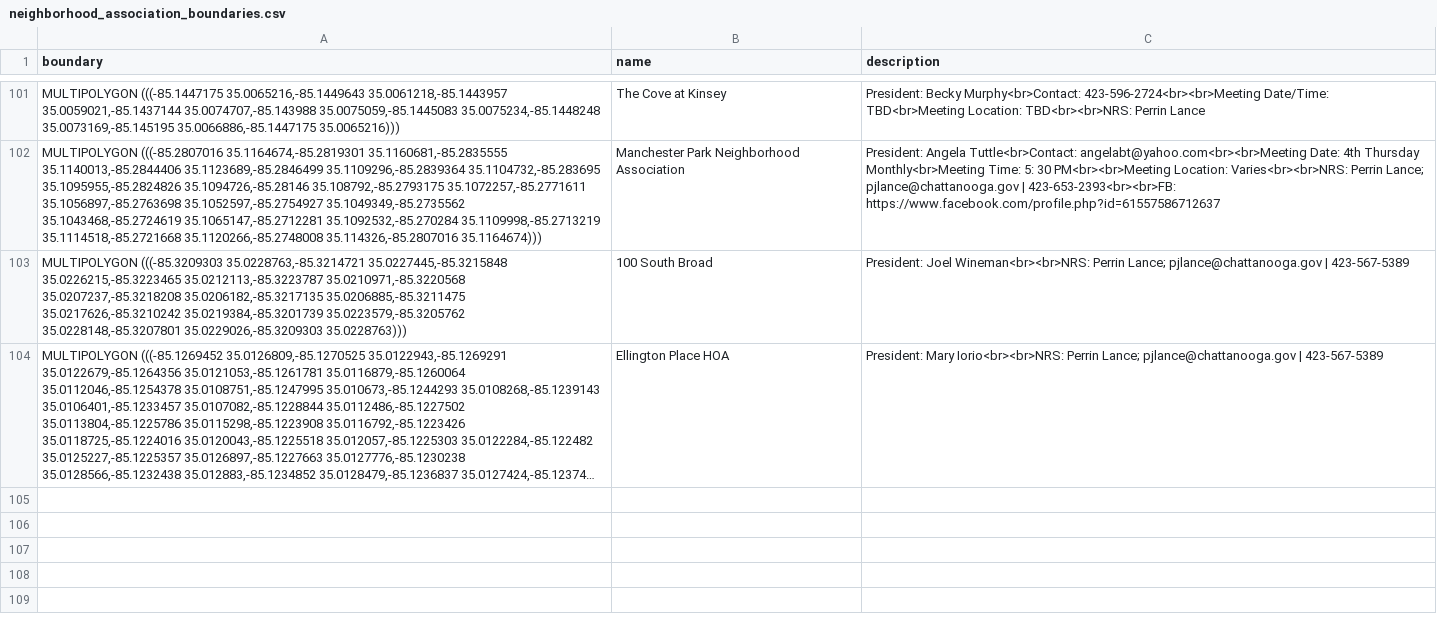
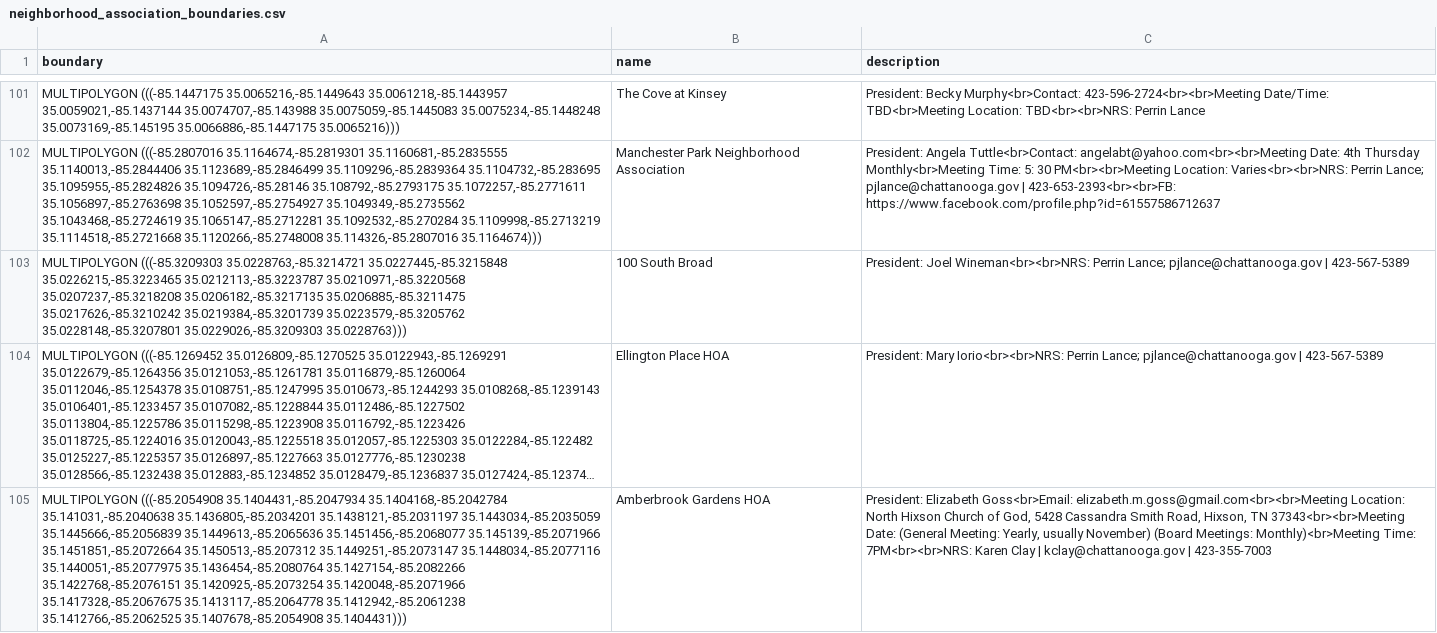
Before and after one commit to officeofperformancemanagement/neighborhood_association_boundaries, a CSV file: files/neighborhood_association_boundaries.csv, drawn as a sheet; only a part is shown, gaps mark what is left out; long unchanged cells end in …; the diff names each change by its address in the sheet, - before the commit and + after, or states it on an @@ line.

```diff
--- a/files/neighborhood_association_boundaries.csv
+++ b/files/neighborhood_association_boundaries.csv
+row 105: MULTIPOLYGON (((-85.2054908 35.1404431,-85.2047934 35.1404168,-85.2042784 35.141031,-85.2040638 35.1436805,-85.2034201 35.1438121,-85.2031197 35.1443034,-85.2035059 35.1445666,-85.2056839 35.1449613,-85.2065636 35.1451456,-85.2068077 35.145139,-85.2071966 35.1451851,-85.2072664 35.1450513,-85.207312 35.1449251,-85.2073147 35.1448034,-85.2077116 35.1440051,-85.2077975 35.1436454,-85.2080764 35.1427154,-85.2082266 35.1422768,-85.2076151 35.1420925,-85.2073254 35.1420048,-85.2071966 35.1417328,-85.2067675 35.1413117,-85.2064778 35.1412942,-85.2061238 35.1412766,-85.2062525 35.1407678,-85.2054908 35.1404431))) | Amberbrook Gardens HOA | President: Elizabeth Goss<br>Email: elizabeth.m.goss@gmail.com<br><br>Meeting Location: North Hixson Church of God, 5428 Cassandra Smith Road, Hixson, TN 37343<br><br>Meeting Date: (General Meeting: Yearly, usually November) (Board Meetings: Monthly)<br>Meeting Time: 7PM<br><br>NRS: Karen Clay | kclay@chattanooga.gov | 423-355-7003
```
